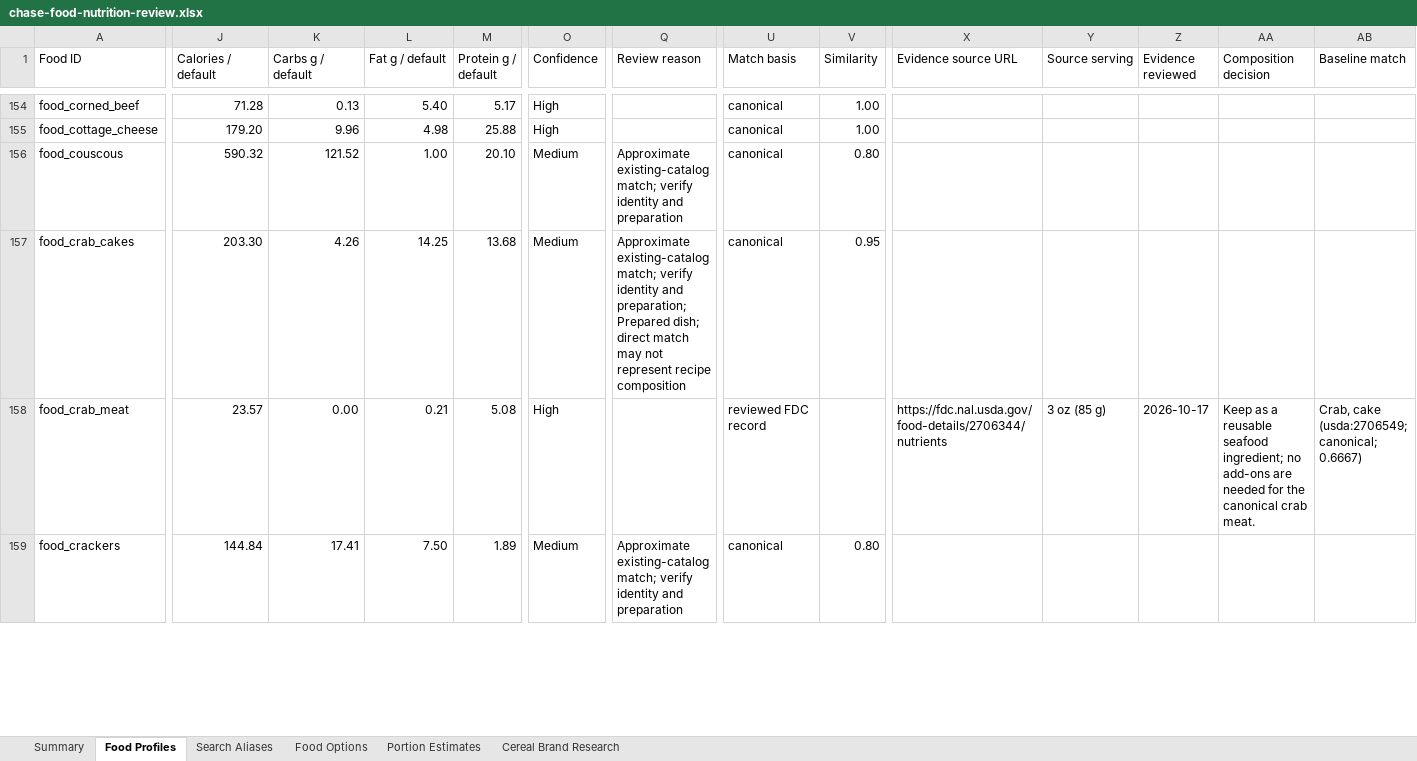
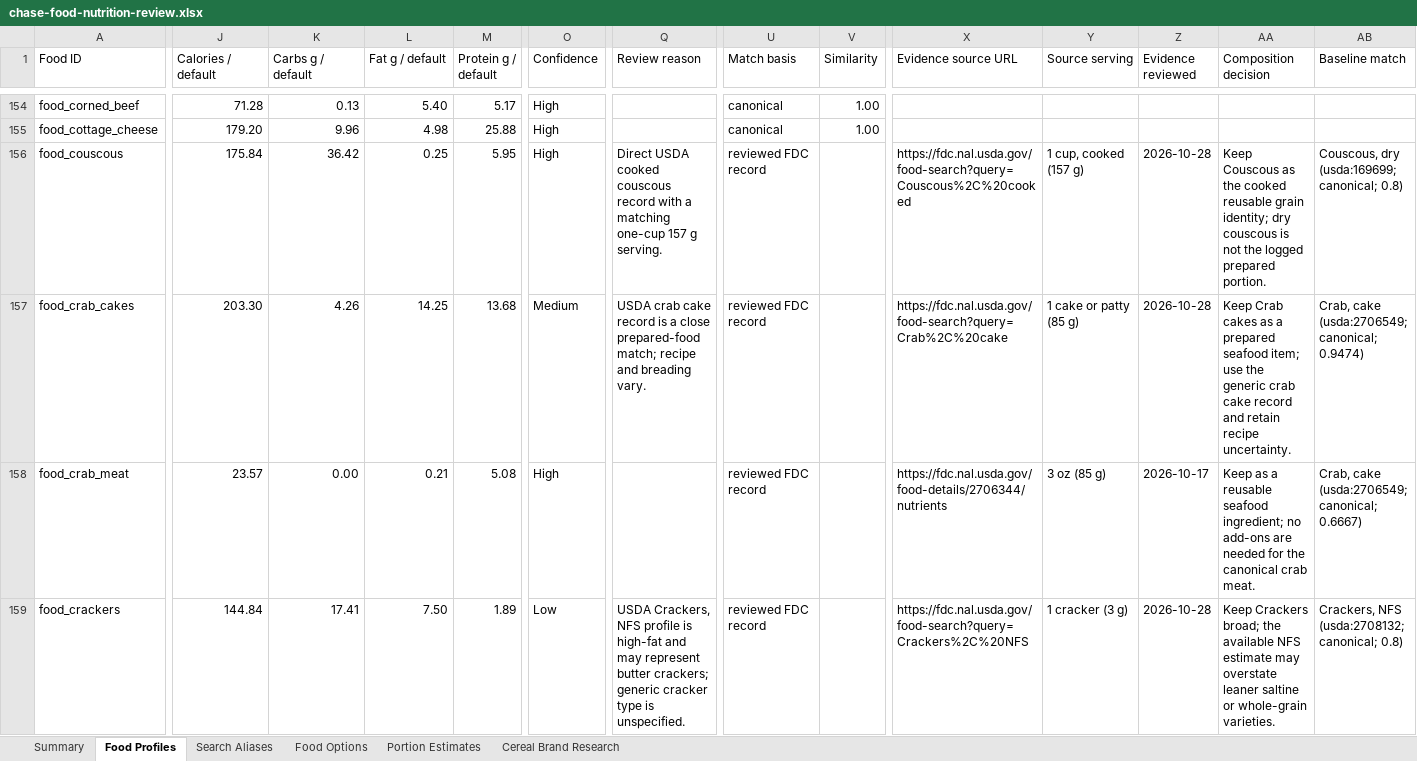
Before and after one commit to chase-seibert/calorie-tracker, an Excel workbook: docs/chase-food-nutrition-review.xlsx, sheet Food Profiles, drawn as a sheet; only a part is shown, gaps mark what is left out; values as stored, in another font and other column widths than the file's, no borders; table styles not drawn; the diff covers the shown part only; the diff names each change by its address in the sheet, - before the commit and + after, or states it on an @@ line.

```diff
--- a/docs/chase-food-nutrition-review.xlsx (sheet Food Profiles)
+++ b/docs/chase-food-nutrition-review.xlsx (sheet Food Profiles)
-J156 (Calories / default): 590.32
+J156 (Calories / default): 175.84
-K156 (Carbs g / default): 121.52
+K156 (Carbs g / default): 36.42
-L156 (Fat g / default): 1.00
+L156 (Fat g / default): 0.25
-M156 (Protein g / default): 20.10
+M156 (Protein g / default): 5.95
-O156 (Confidence): Medium
+O156 (Confidence): High
-Q156 (Review reason): Approximate existing-catalog match; verify identity and preparation
+Q156 (Review reason): Direct USDA cooked couscous record with a matching one-cup 157 g serving.
-U156:U157 (Match basis): canonical
+U156:U157 (Match basis): reviewed FDC record
-V156 (Similarity): 0.80
+V156 (Similarity): (empty)
-X156 (Evidence source URL): (empty)
+X156 (Evidence source URL): https://fdc.nal.usda.gov/food-search?query=Couscous%2C%20cooked
-Y156 (Source serving): (empty)
+Y156 (Source serving): 1 cup, cooked (157 g)
-Z156:Z157 (Evidence reviewed): (empty)
+Z156:Z157 (Evidence reviewed): 2026-10-28
-AA156 (Composition decision): (empty)
+AA156 (Composition decision): Keep Couscous as the cooked reusable grain identity; dry couscous is not the logged prepared portion.
-AB156 (Baseline match): (empty)
+AB156 (Baseline match): Couscous, dry (usda:169699; canonical; 0.8)
-Q157 (Review reason): Approximate existing-catalog match; verify identity and preparation; Prepared dish; direct match may not represent recipe composition
+Q157 (Review reason): USDA crab cake record is a close prepared-food match; recipe and breading vary.
-V157 (Similarity): 0.95
+V157 (Similarity): (empty)
-X157 (Evidence source URL): (empty)
+X157 (Evidence source URL): https://fdc.nal.usda.gov/food-search?query=Crab%2C%20cake
-Y157 (Source serving): (empty)
+Y157 (Source serving): 1 cake or patty (85 g)
-AA157 (Composition decision): (empty)
+AA157 (Composition decision): Keep Crab cakes as a prepared seafood item; use the generic crab cake record and retain recipe uncertainty.
-AB157 (Baseline match): (empty)
+AB157 (Baseline match): Crab, cake (usda:2706549; canonical; 0.9474)
-O159 (Confidence): Medium
+O159 (Confidence): Low
-Q159 (Review reason): Approximate existing-catalog match; verify identity and preparation
+Q159 (Review reason): USDA Crackers, NFS profile is high-fat and may represent butter crackers; generic cracker type is unspecified.
-U159 (Match basis): canonical
+U159 (Match basis): reviewed FDC record
-V159 (Similarity): 0.80
+V159 (Similarity): (empty)
-X159 (Evidence source URL): (empty)
+X159 (Evidence source URL): https://fdc.nal.usda.gov/food-search?query=Crackers%2C%20NFS
-Y159 (Source serving): (empty)
+Y159 (Source serving): 1 cracker (3 g)
-Z159 (Evidence reviewed): (empty)
+Z159 (Evidence reviewed): 2026-10-28
-AA159 (Composition decision): (empty)
+AA159 (Composition decision): Keep Crackers broad; the available NFS estimate may overstate leaner saltine or whole-grain varieties.
-AB159 (Baseline match): (empty)
+AB159 (Baseline match): Crackers, NFS (usda:2708132; canonical; 0.8)
```
Also changed, not shown: 215 edited cells elsewhere in this sheet, sheet Summary, 5 other files.
